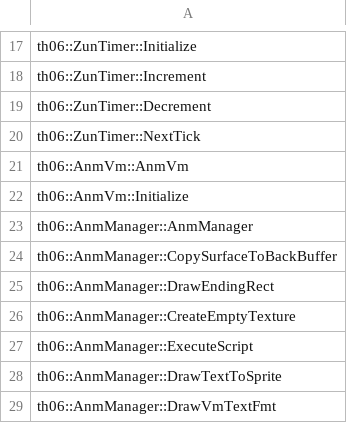
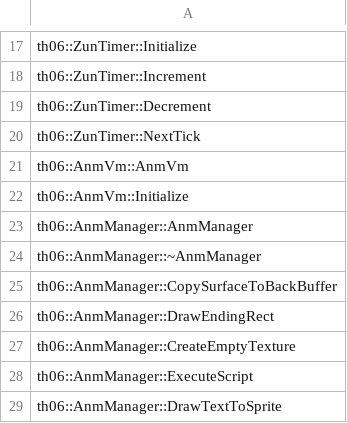
Before and after one commit to izy1sky/th06, a CSV file: config/implemented.csv, drawn as a sheet; only a part is shown, gaps mark what is left out; the shorter side is filled out with more unchanged rows.

Commit message:
Add AnmManager::~AnmManager to implemented.csv

```diff
--- a/config/implemented.csv
+++ b/config/implemented.csv
@@ -23,2 +23,3 @@ th06::AnmVm::Initialize
 th06::AnmManager::AnmManager
+th06::AnmManager::~AnmManager
 th06::AnmManager::CopySurfaceToBackBuffer
```
